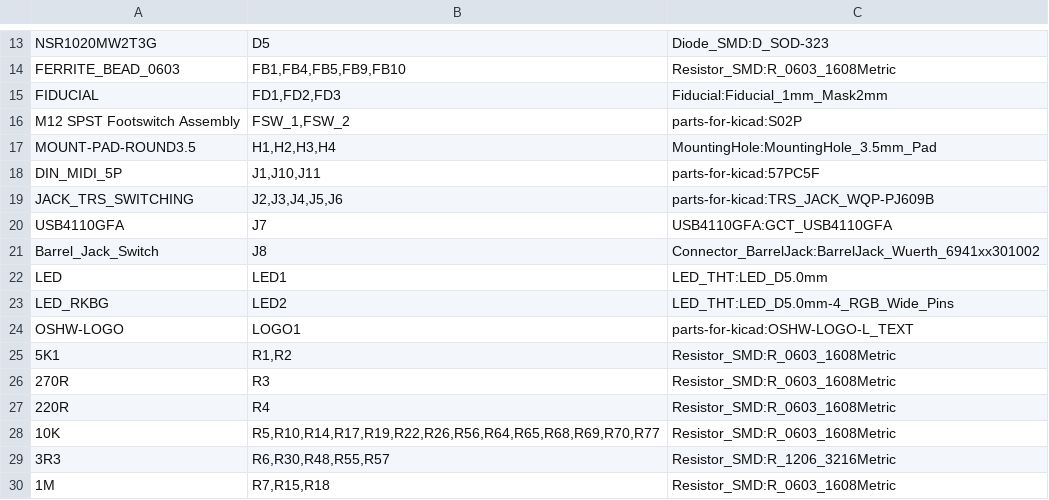
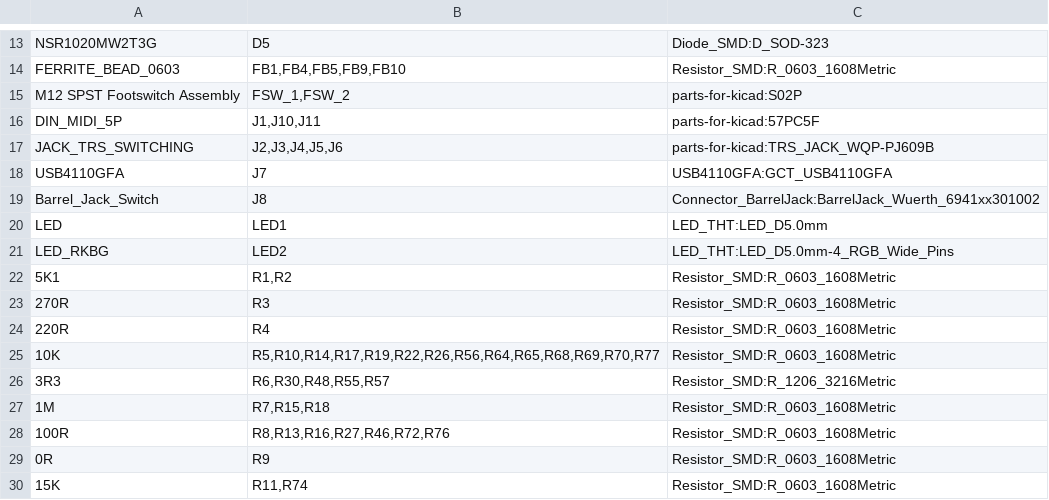
Before and after one commit to daisyaudio/Seed3-DevKit-Pedal, a CSV file: pcb/ES-Seed3-DevKit-Pedal-Rev2/production/ES-Seed3-DevKit-Pedal-Rev2_bom.csv, drawn as a sheet; only a part is shown, gaps mark what is left out; the shorter side is filled out with more unchanged rows.

```diff
--- a/pcb/ES-Seed3-DevKit-Pedal-Rev2/production/ES-Seed3-DevKit-Pedal-Rev2_bom.csv
+++ b/pcb/ES-Seed3-DevKit-Pedal-Rev2/production/ES-Seed3-DevKit-Pedal-Rev2_bom.csv
@@ -14,5 +14,3 @@
 "FERRITE_BEAD_0603","FB1,FB4,FB5,FB9,FB10","Resistor_SMD:R_0603_1608Metric"
-"FIDUCIAL","FD1,FD2,FD3","Fiducial:Fiducial_1mm_Mask2mm"
 "M12 SPST Footswitch Assembly","FSW_1,FSW_2","parts-for-kicad:S02P"
-"MOUNT-PAD-ROUND3.5","H1,H2,H3,H4","MountingHole:MountingHole_3.5mm_Pad"
 "DIN_MIDI_5P","J1,J10,J11","parts-for-kicad:57PC5F"
@@ -23,3 +21,2 @@
 "LED_RKBG","LED2","LED_THT:LED_D5.0mm-4_RGB_Wide_Pins"
-"OSHW-LOGO","LOGO1","parts-for-kicad:OSHW-LOGO-L_TEXT"
 "5K1","R1,R2","Resistor_SMD:R_0603_1608Metric"
```
Also changed, not shown: pcb/ES-Seed3-DevKit-Pedal-Rev2/production/ES-Seed3-DevKit-Pedal-Rev2_centroid-all-pos.csv, 21 other files.
